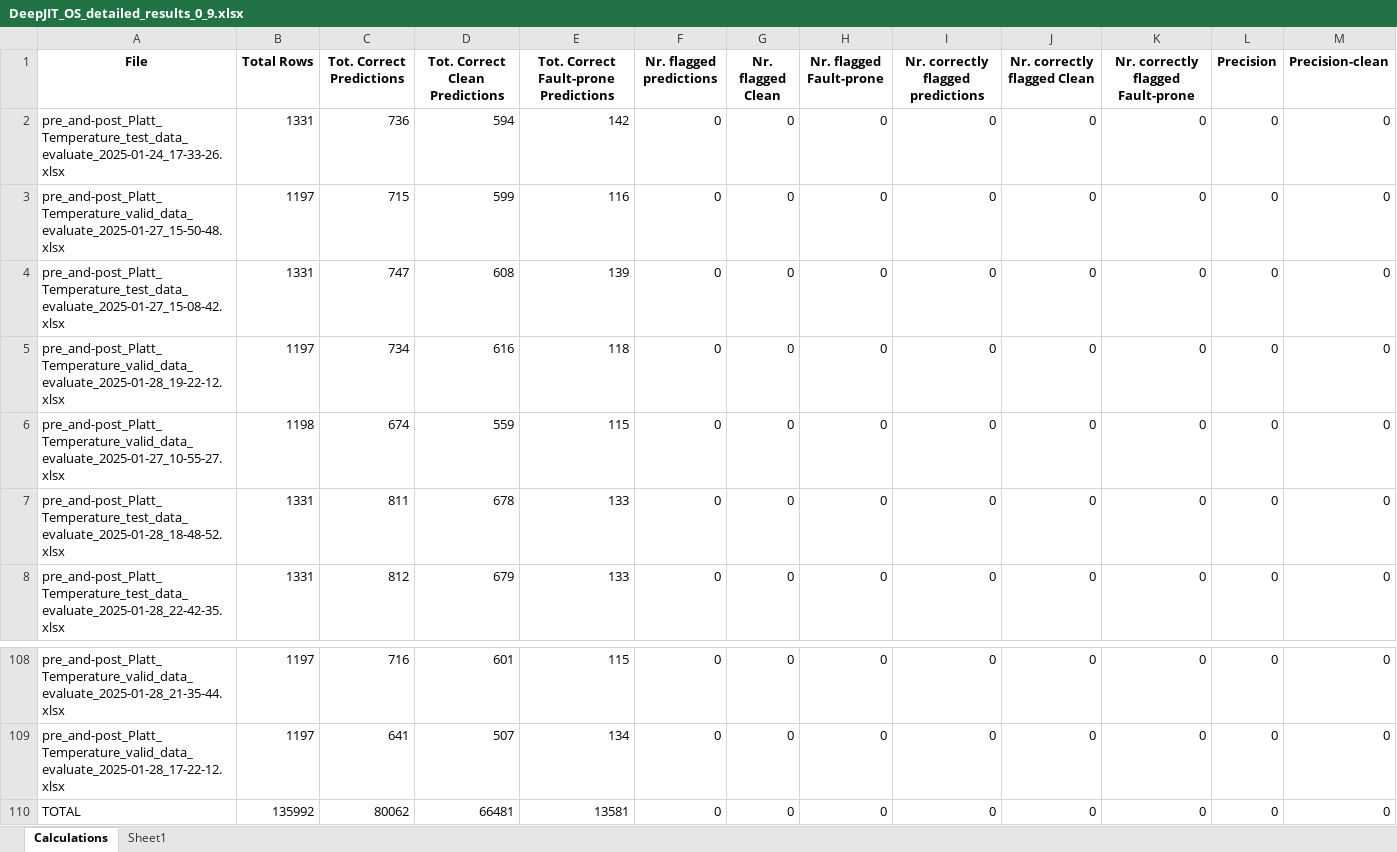
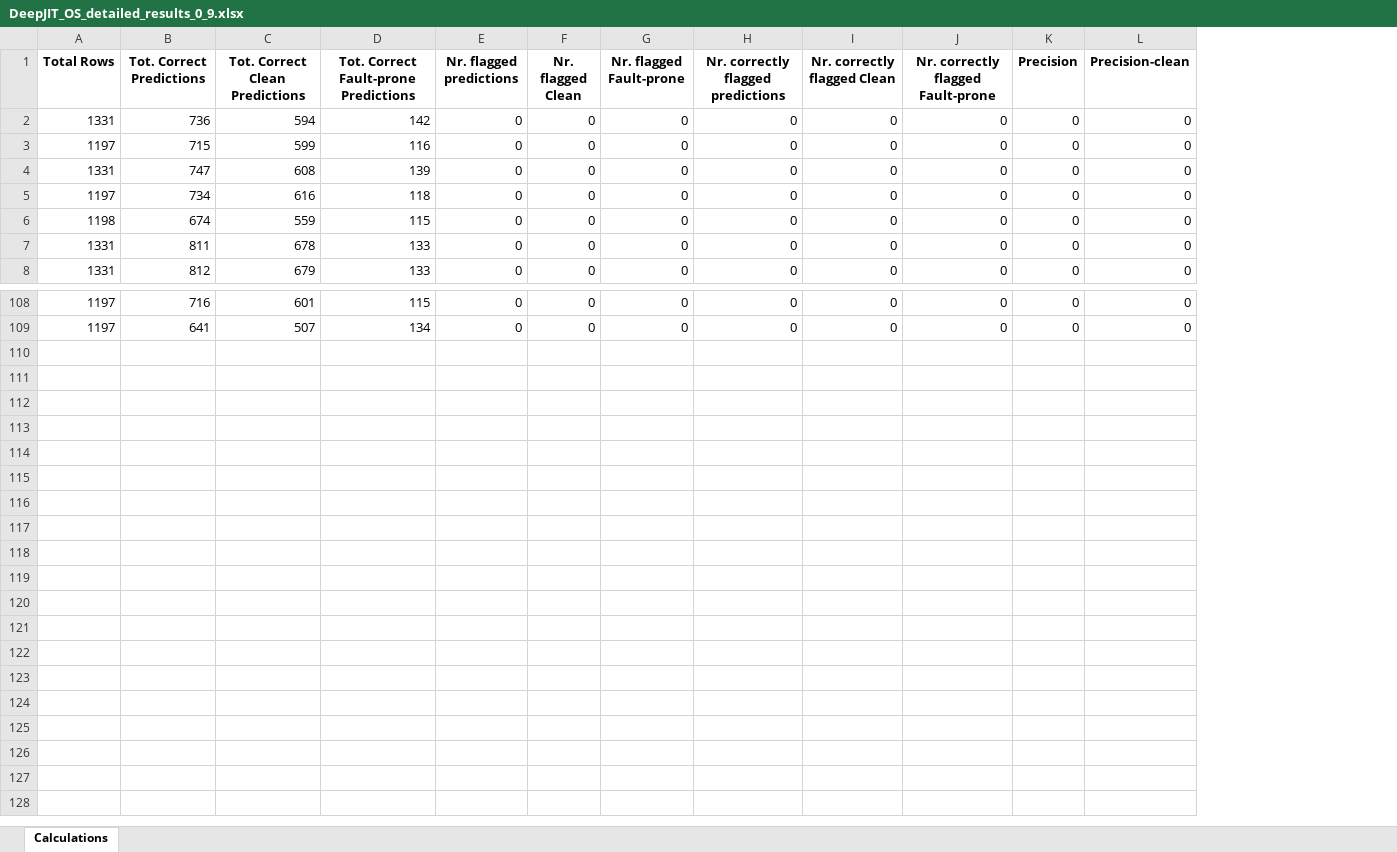
Before and after one commit to xhulja07/CPa, an Excel workbook: EX1/Baseline_prediction_posteriors/DeepJIT/DeepJIT_OS_detailed_results_0_9.xlsx, sheet Calculations, drawn as a sheet; only a part is shown, gaps mark what is left out; values as stored, in another font and other column widths than the file's, no borders; rows hold the shown columns only; the diff names each change by its address in the sheet, - before the commit and + after, or states it on an @@ line.

```diff
--- a/EX1/Baseline_prediction_posteriors/DeepJIT/DeepJIT_OS_detailed_results_0_9.xlsx (sheet Calculations)
+++ b/EX1/Baseline_prediction_posteriors/DeepJIT/DeepJIT_OS_detailed_results_0_9.xlsx (sheet Calculations)
-sheet tab: Sheet1
-column A (File), rows 2-8: pre_and-post_Platt_Temperature_test_data_evaluate_2025-01-24_17-33-26.xlsx | pre_and-post_Platt_Temperature_valid_data_evaluate_2025-01-27_15-50-48.xlsx | pre_and-post_Platt_Temperature_test_data_evaluate_2025-01-27_15-08-42.xlsx | pre_and-post_Platt_Temperature_valid_data_evaluate_2025-01-28_19-22-12.xlsx | pre_and-post_Platt_Temperature_valid_data_evaluate_2025-01-27_10-55-27.xlsx | pre_and-post_Platt_Temperature_test_data_evaluate_2025-01-28_18-48-52.xlsx | pre_and-post_Platt_Temperature_test_data_evaluate_2025-01-28_22-42-35.xlsx; rows 108-109: pre_and-post_Platt_Temperature_valid_data_evaluate_2025-01-28_21-35-44.xlsx | pre_and-post_Platt_Temperature_valid_data_evaluate_2025-01-28_17-22-12.xlsx
-row 110: TOTAL | 135992 | 80062 | 66481 | 13581 | 0 | 0 | 0 | 0 | 0 | 0 | 0 | 0
```
Also changed, not shown: EX1/Baseline_prediction_posteriors/DeepJIT/DeepJITOS_detailed_results_0_85.xlsx, EX1/Baseline_prediction_posteriors/DeepJIT/DeepJITOS_detailed_results_0_95.xlsx, 17 other files.
